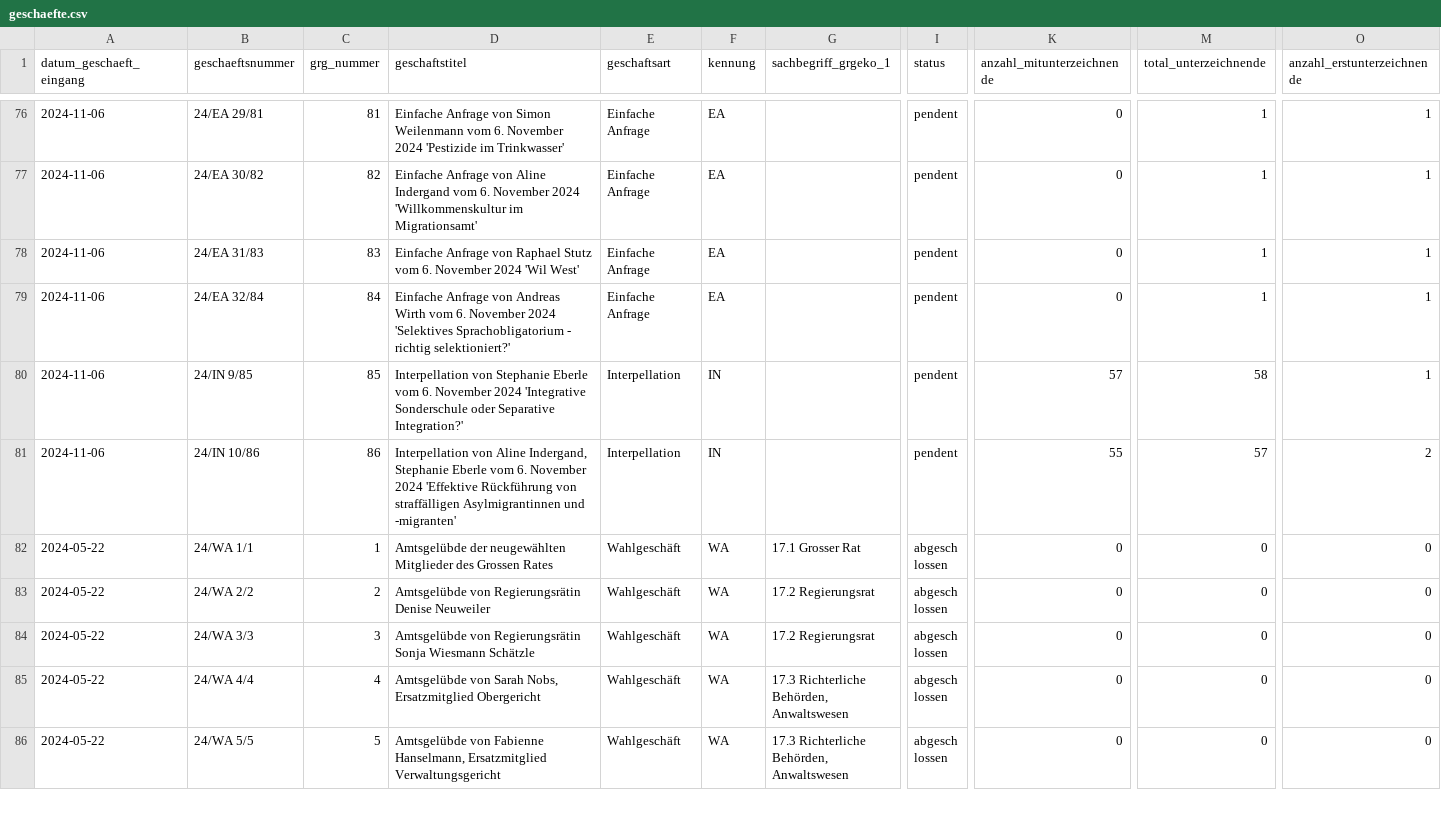
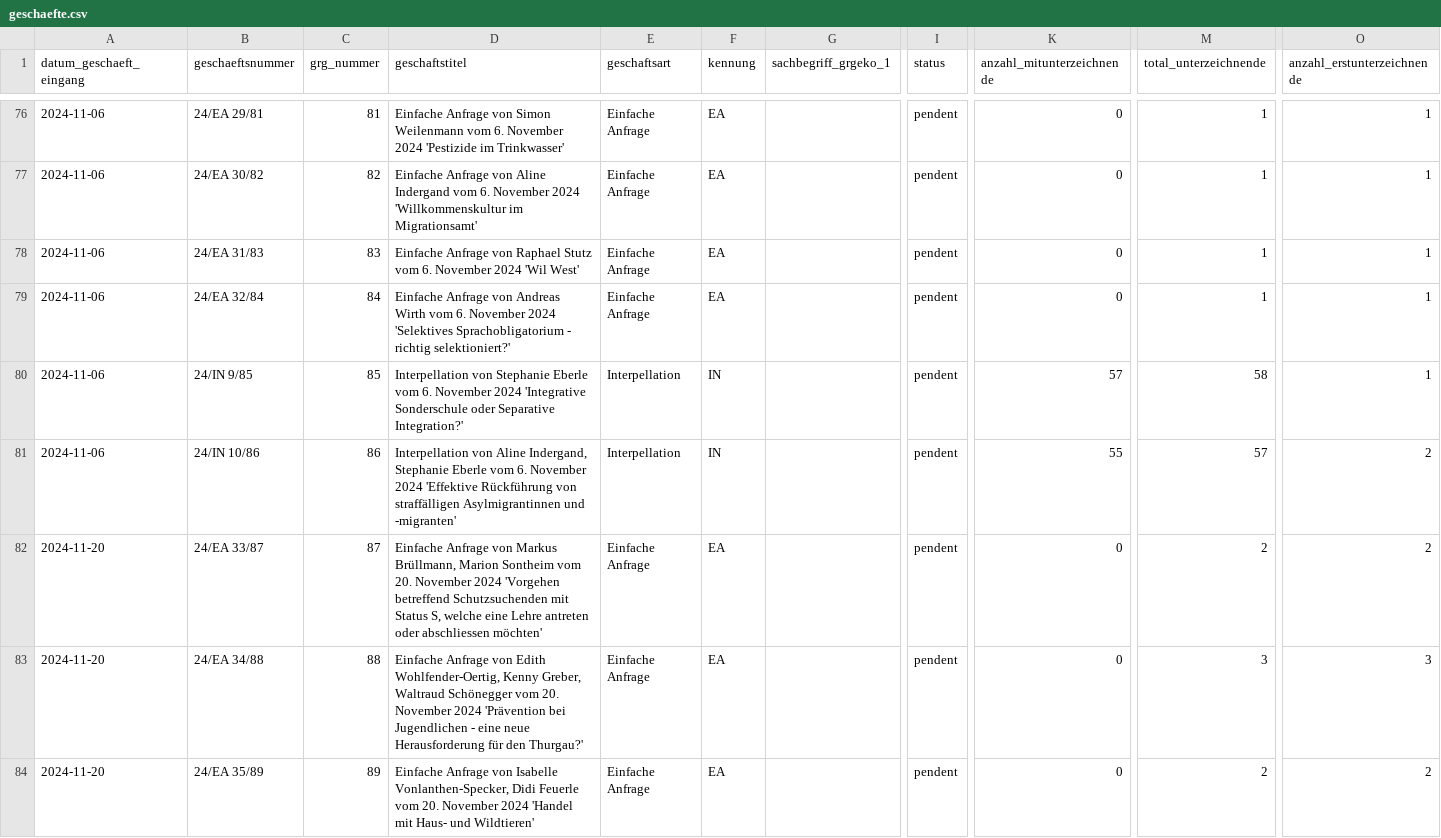
Before and after one commit to ogdtg/sitzungsprotokolle, a CSV file: data/geschaefte.csv, drawn as a sheet; only a part is shown, gaps mark what is left out; the shorter side is filled out with more unchanged rows; rows hold the shown columns only; the diff covers the shown part only; the diff names each change by its address in the sheet, - before the commit and + after, or states it on an @@ line.

```diff
--- a/data/geschaefte.csv
+++ b/data/geschaefte.csv
+row 82: 2024-11-20 | 24/EA 33/87 | 87 | Einfache Anfrage von Markus Brüllmann, Marion Sontheim vom 20. November 2024 'Vorgehen betreffend Schutzsuchenden mit Status S, welche eine Lehre antreten oder abschliessen möchten' | Einfache Anfrage | EA |  | pendent | 0 | 2 | 2
+row 83: 2024-11-20 | 24/EA 34/88 | 88 | Einfache Anfrage von Edith Wohlfender-Oertig, Kenny Greber, Waltraud Schönegger vom 20. November 2024 'Prävention bei Jugendlichen - eine neue Herausforderung für den Thurgau?' | Einfache Anfrage | EA |  | pendent | 0 | 3 | 3
+row 84: 2024-11-20 | 24/EA 35/89 | 89 | Einfache Anfrage von Isabelle Vonlanthen-Specker, Didi Feuerle vom 20. November 2024 'Handel mit Haus- und Wildtieren' | Einfache Anfrage | EA |  | pendent | 0 | 2 | 2
```
Also changed, not shown: 6 added rows elsewhere in this file, data/vorstoesser.csv, 6 other files.
